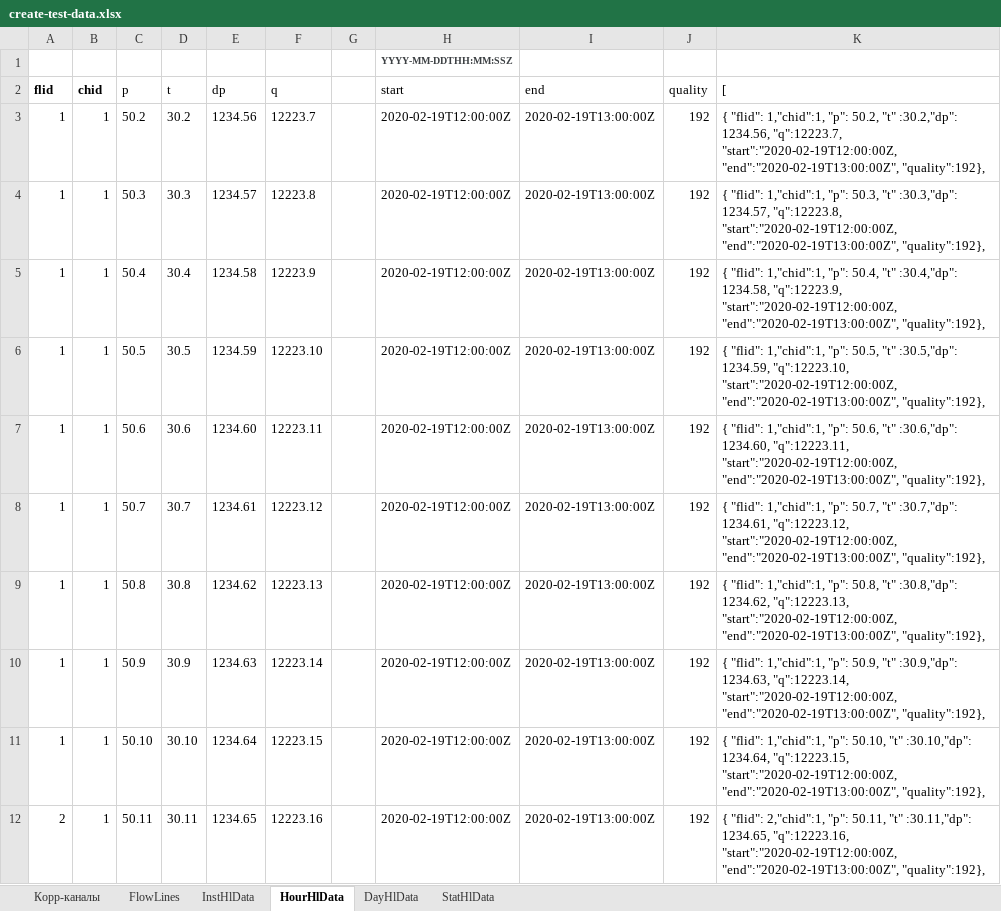
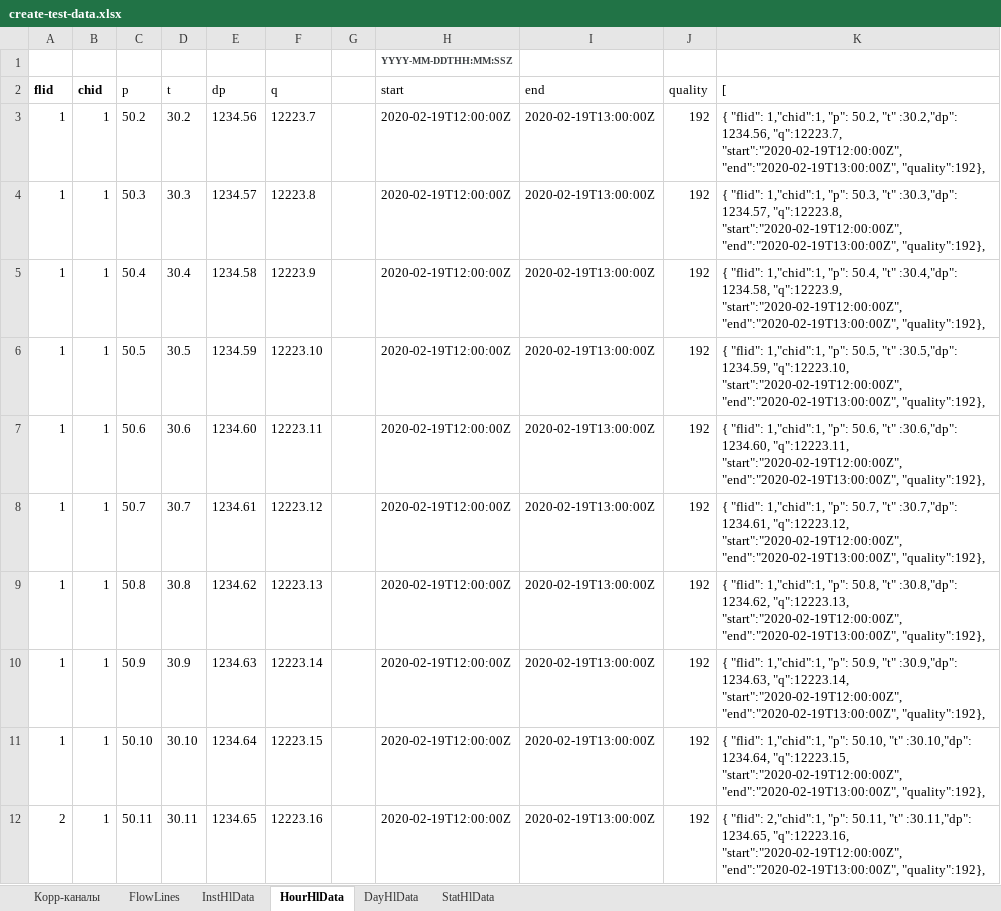
Before and after one commit to alehandro-777/oask-gtp-webapi, an Excel workbook: xls/create-test-data.xlsx, sheet HourHlData, drawn as a sheet; only a part is shown; values as stored, in another font and other column widths than the file's, no borders; the diff covers the shown part only; the diff names each change by its address in the sheet, - before the commit and + after, or states it on an @@ line.

```diff
--- a/xls/create-test-data.xlsx (sheet HourHlData)
+++ b/xls/create-test-data.xlsx (sheet HourHlData)
-K3 ([): …1234.56, "q":12223.7, "start":"2020-02-19T12:00:00Z, "end":"2020-02-19T13:00:00Z", "quality":192},
+K3 ([): …1234.56, "q":12223.7, "start":"2020-02-19T12:00:00Z", "end":"2020-02-19T13:00:00Z", "quality":192},
-K4 ([): …1234.57, "q":12223.8, "start":"2020-02-19T12:00:00Z, "end":"2020-02-19T13:00:00Z", "quality":192},
+K4 ([): …1234.57, "q":12223.8, "start":"2020-02-19T12:00:00Z", "end":"2020-02-19T13:00:00Z", "quality":192},
-K5 ([): …1234.58, "q":12223.9, "start":"2020-02-19T12:00:00Z, "end":"2020-02-19T13:00:00Z", "quality":192},
+K5 ([): …1234.58, "q":12223.9, "start":"2020-02-19T12:00:00Z", "end":"2020-02-19T13:00:00Z", "quality":192},
-K6 ([): …1234.59, "q":12223.10, "start":"2020-02-19T12:00:00Z, "end":"2020-02-19T13:00:00Z", "quality":192},
+K6 ([): …1234.59, "q":12223.10, "start":"2020-02-19T12:00:00Z", "end":"2020-02-19T13:00:00Z", "quality":192},
-K7 ([): …1234.60, "q":12223.11, "start":"2020-02-19T12:00:00Z, "end":"2020-02-19T13:00:00Z", "quality":192},
+K7 ([): …1234.60, "q":12223.11, "start":"2020-02-19T12:00:00Z", "end":"2020-02-19T13:00:00Z", "quality":192},
-K8 ([): …1234.61, "q":12223.12, "start":"2020-02-19T12:00:00Z, "end":"2020-02-19T13:00:00Z", "quality":192},
+K8 ([): …1234.61, "q":12223.12, "start":"2020-02-19T12:00:00Z", "end":"2020-02-19T13:00:00Z", "quality":192},
-K9 ([): …1234.62, "q":12223.13, "start":"2020-02-19T12:00:00Z, "end":"2020-02-19T13:00:00Z", "quality":192},
+K9 ([): …1234.62, "q":12223.13, "start":"2020-02-19T12:00:00Z", "end":"2020-02-19T13:00:00Z", "quality":192},
-K10 ([): …1234.63, "q":12223.14, "start":"2020-02-19T12:00:00Z, "end":"2020-02-19T13:00:00Z", "quality":192},
+K10 ([): …1234.63, "q":12223.14, "start":"2020-02-19T12:00:00Z", "end":"2020-02-19T13:00:00Z", "quality":192},
-K11 ([): …1234.64, "q":12223.15, "start":"2020-02-19T12:00:00Z, "end":"2020-02-19T13:00:00Z", "quality":192},
+K11 ([): …1234.64, "q":12223.15, "start":"2020-02-19T12:00:00Z", "end":"2020-02-19T13:00:00Z", "quality":192},
-K12 ([): …1234.65, "q":12223.16, "start":"2020-02-19T12:00:00Z, "end":"2020-02-19T13:00:00Z", "quality":192},
+K12 ([): …1234.65, "q":12223.16, "start":"2020-02-19T12:00:00Z", "end":"2020-02-19T13:00:00Z", "quality":192},
```
Also changed, not shown: 9 edited cells elsewhere in this sheet, sheet DayHlData, sheet Корр-каналы, hidden cells, 16 other files.
